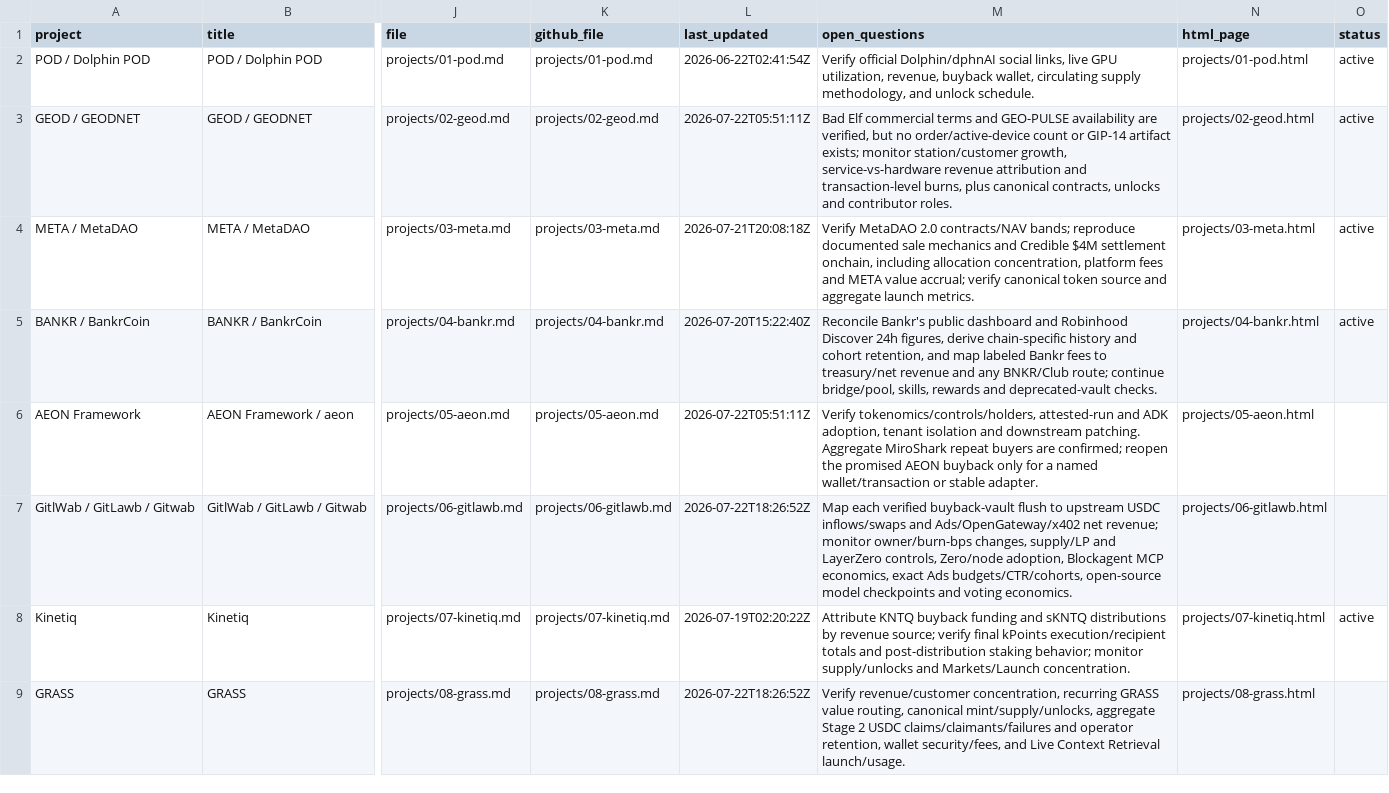
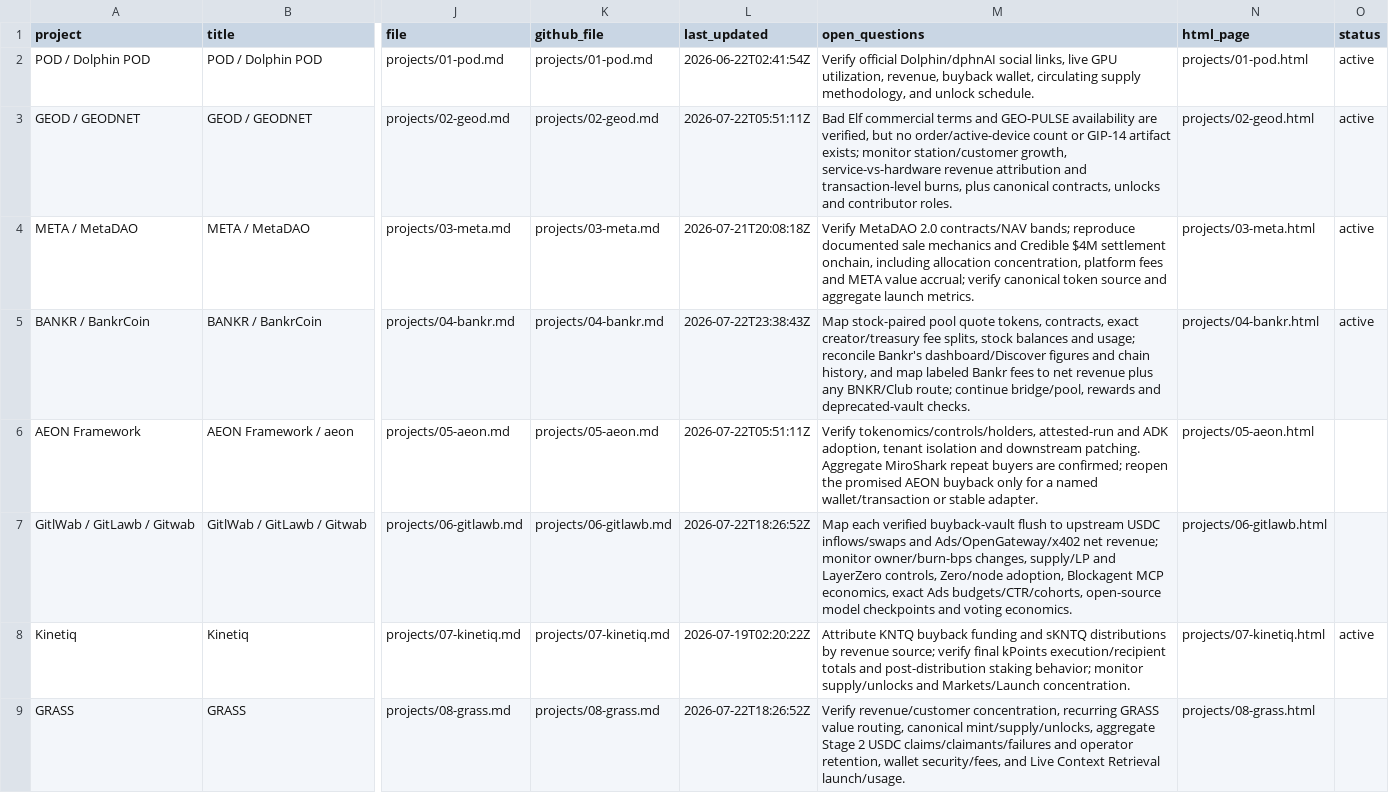
Before and after one commit to iopo545454-del/project-watchlist, a CSV file: index.csv, drawn as a sheet; only a part is shown, gaps mark what is left out; the diff covers the shown part only; the diff names each change by its address in the sheet, - before the commit and + after, or states it on an @@ line.

Commit message:
Update project watchlist scans

```diff
--- a/index.csv
+++ b/index.csv
-L5 (last_updated): 2026-07-20T15:22:40Z
+L5 (last_updated): 2026-07-22T23:38:43Z
-M5 (open_questions): Reconcile Bankr's public dashboard and Robinhood Discover 24h figures, derive chain-specific history and cohort retention, and map labeled Bankr fees to treasury/net revenue and any BNKR/Club route; continue bridge/pool, skills, rewards and…
+M5 (open_questions): Map stock-paired pool quote tokens, contracts, exact creator/treasury fee splits, stock balances and usage; reconcile Bankr's dashboard/Discover figures and chain history, and map labeled Bankr fees to net revenue plus any BNKR/Club route; continue bridge/pool, rewards and…
```
Also changed, not shown: 4 edited cells elsewhere in this file, 10 other files.
